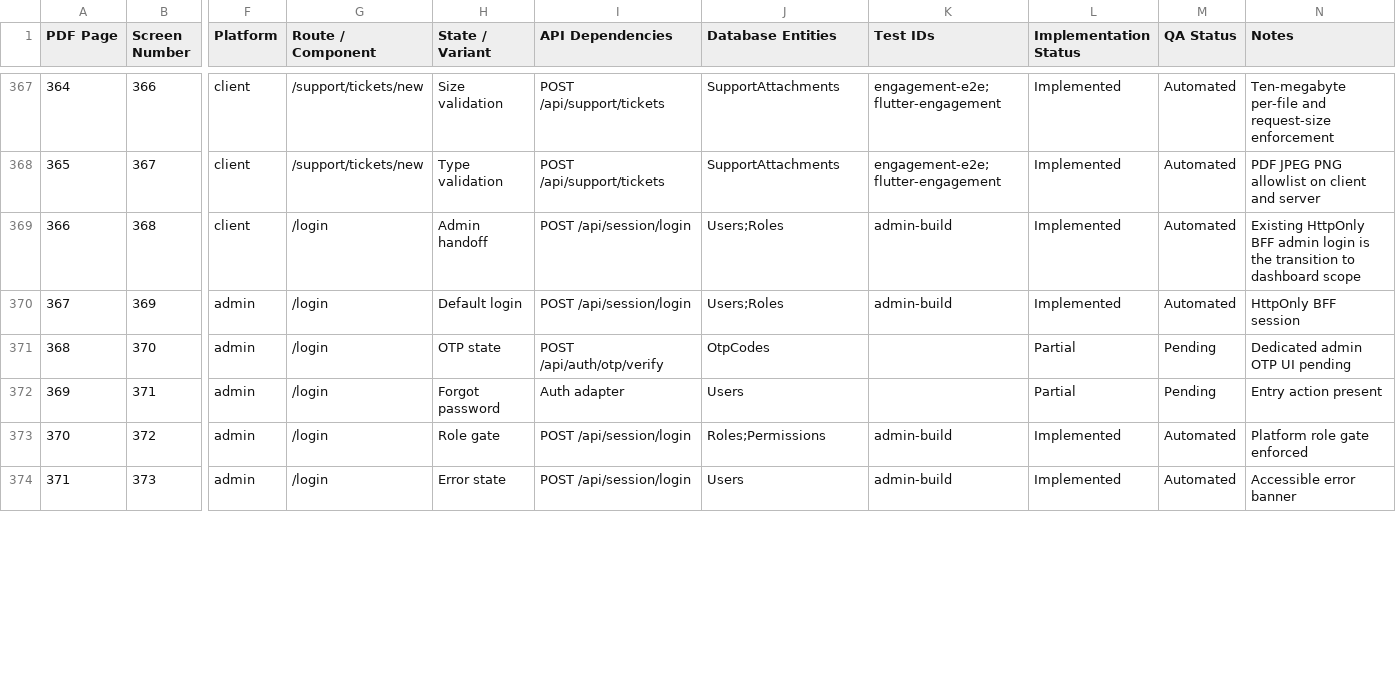
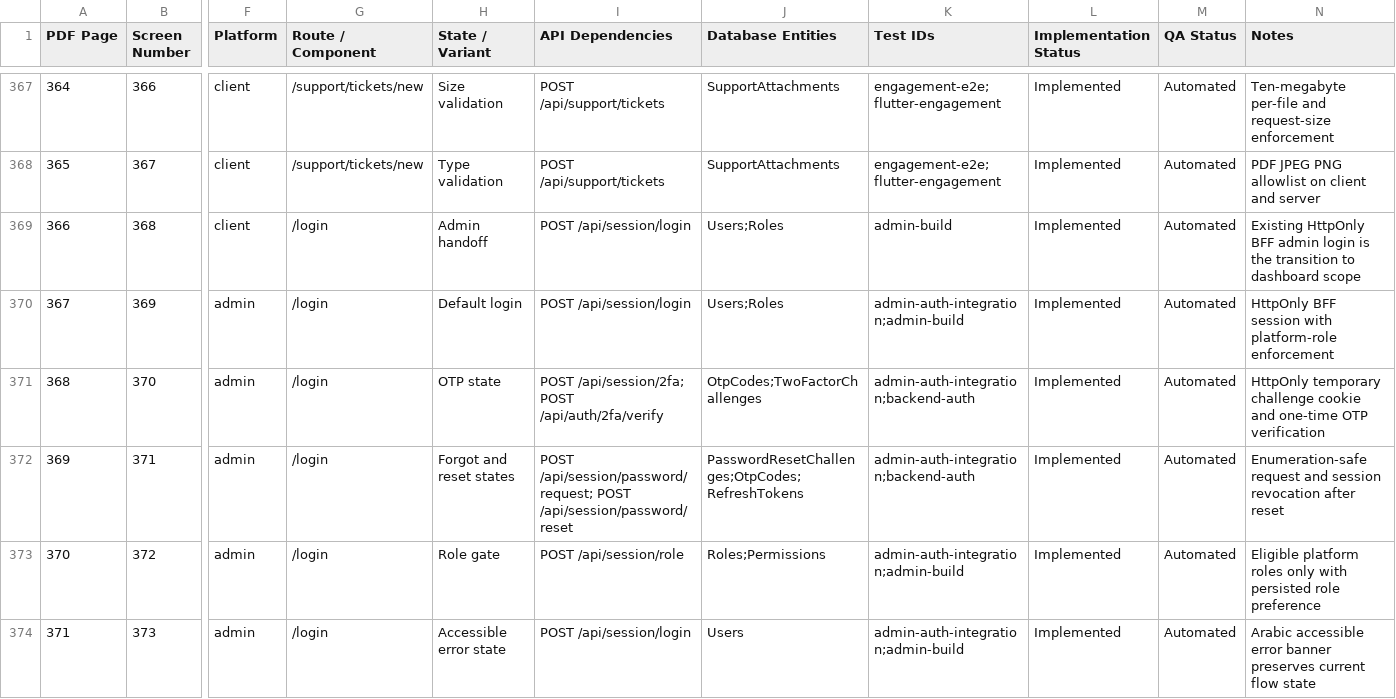
Before and after one commit to AhmedSaberFarghaly/Mohandseto-Tawredat, a CSV file: docs/screen-coverage-matrix.csv, drawn as a sheet; only a part is shown, gaps mark what is left out; the diff covers the shown part only; the diff names each change by its address in the sheet, - before the commit and + after, or states it on an @@ line.

Commit message:
feat(admin): secure auth and live dashboards

```diff
--- a/docs/screen-coverage-matrix.csv
+++ b/docs/screen-coverage-matrix.csv
-K370 (Test IDs): admin-build
+K370 (Test IDs): admin-auth-integration;admin-build
-N370 (Notes): HttpOnly BFF session
+N370 (Notes): HttpOnly BFF session with platform-role enforcement
-I371 (API Dependencies): POST /api/auth/otp/verify
+I371 (API Dependencies): POST /api/session/2fa; POST /api/auth/2fa/verify
-J371 (Database Entities): OtpCodes
+J371 (Database Entities): OtpCodes;TwoFactorChallenges
-K371:K372 (Test IDs): (empty)
+K371:K372 (Test IDs): admin-auth-integration;backend-auth
-L371:L372 (Implementation Status): Partial
+L371:L372 (Implementation Status): Implemented
-M371:M372 (QA Status): Pending
+M371:M372 (QA Status): Automated
-N371 (Notes): Dedicated admin OTP UI pending
+N371 (Notes): HttpOnly temporary challenge cookie and one-time OTP verification
-H372 (State / Variant): Forgot password
+H372 (State / Variant): Forgot and reset states
-I372 (API Dependencies): Auth adapter
+I372 (API Dependencies): POST /api/session/password/request; POST /api/session/password/reset
-J372 (Database Entities): Users
+J372 (Database Entities): PasswordResetChallenges;OtpCodes;RefreshTokens
-N372 (Notes): Entry action present
+N372 (Notes): Enumeration-safe request and session revocation after reset
-I373 (API Dependencies): POST /api/session/login
+I373 (API Dependencies): POST /api/session/role
-K373:K374 (Test IDs): admin-build
+K373:K374 (Test IDs): admin-auth-integration;admin-build
-N373 (Notes): Platform role gate enforced
+N373 (Notes): Eligible platform roles only with persisted role preference
-H374 (State / Variant): Error state
+H374 (State / Variant): Accessible error state
-N374 (Notes): Accessible error banner
+N374 (Notes): Arabic accessible error banner preserves current flow state
```
Also changed, not shown: 44 edited cells elsewhere in this file, 30 other files.
